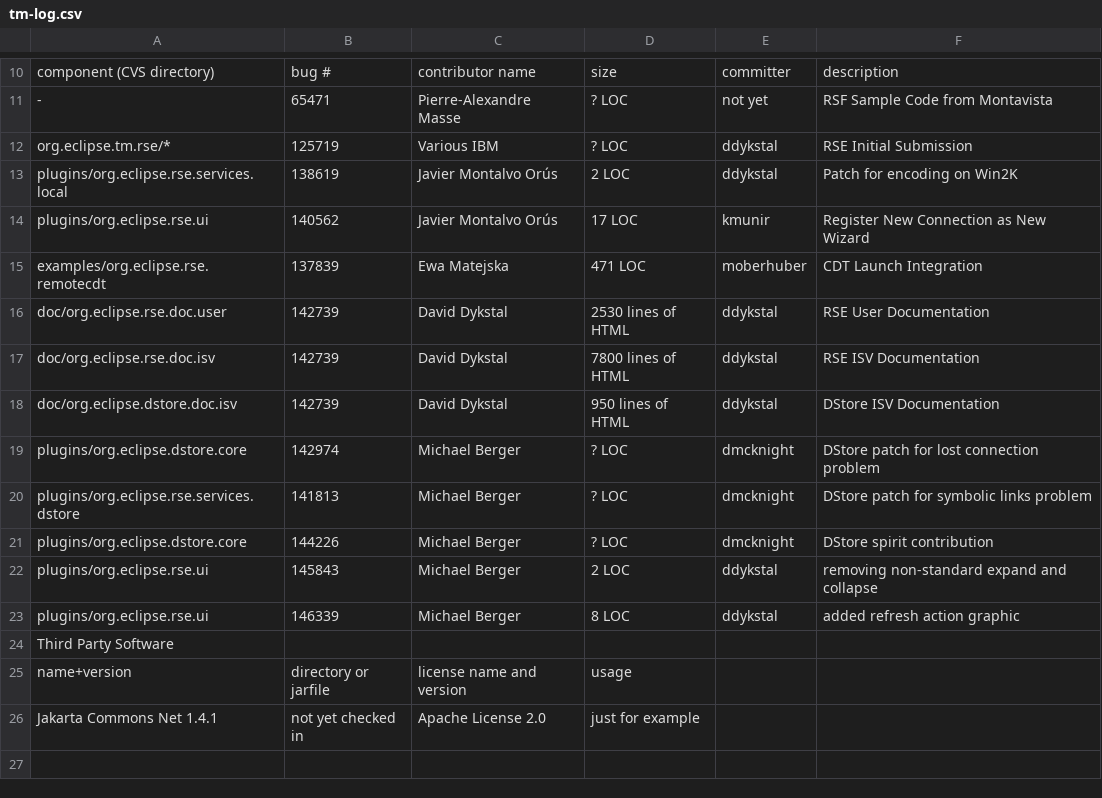
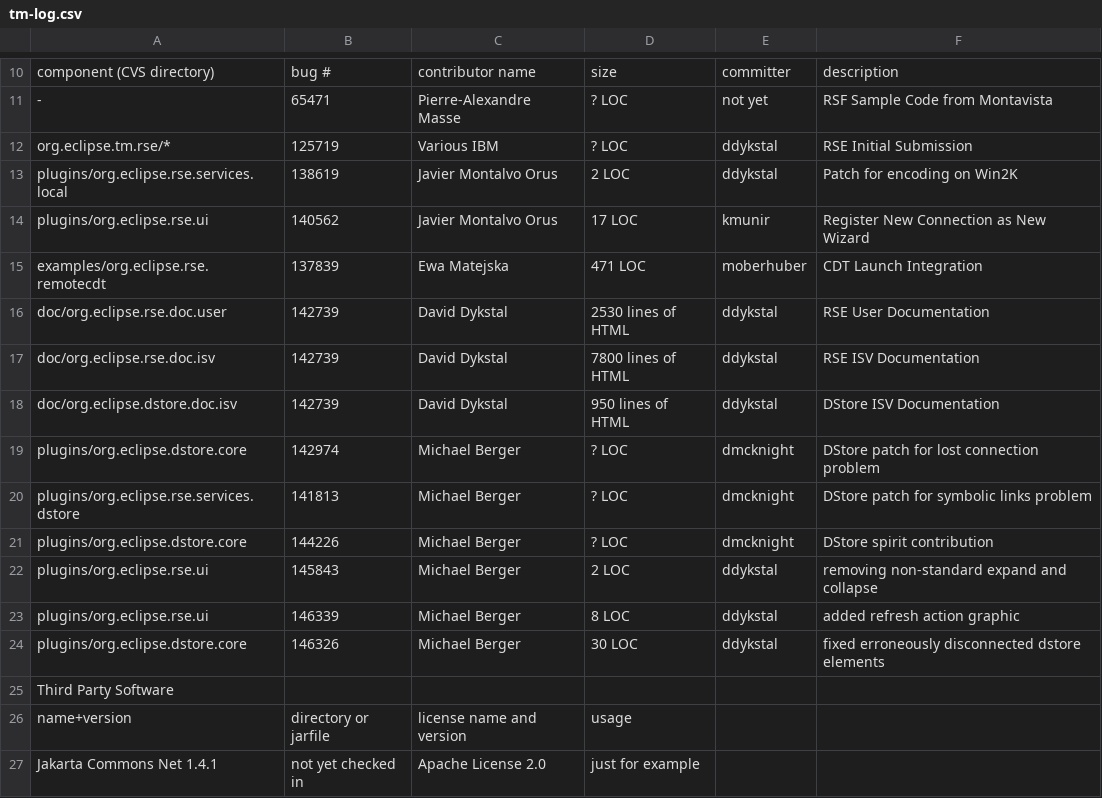
Before and after one commit to markphip/tm, a CSV file: development/tm-log.csv, drawn as a sheet; only a part is shown, gaps mark what is left out; the diff names each change by its address in the sheet, - before the commit and + after, or states it on an @@ line.

Commit message:
Bug 146326 fix erroneously disconnected dstore elements.

```diff
--- a/development/tm-log.csv
+++ b/development/tm-log.csv
-C13:C14: Javier Montalvo Orús
+C13:C14: Javier Montalvo Orus
+row 24: plugins/org.eclipse.dstore.core | 146326 | Michael Berger | 30 LOC | ddykstal | fixed erroneously disconnected dstore elements
```
